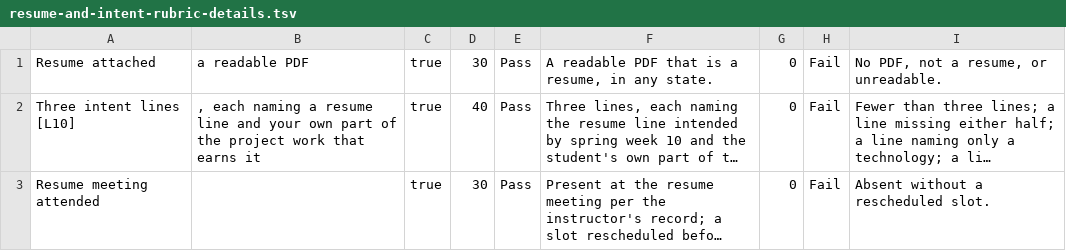
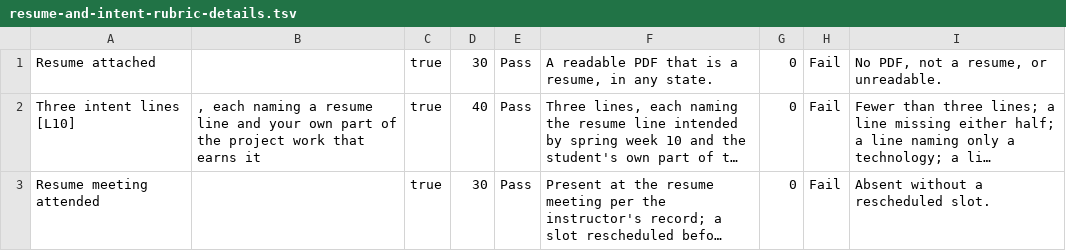
Before and after one commit to adulbrich/cs-capstone-handbook, a TSV file: canvas/assignments/resume-and-intent/resume-and-intent-rubric-details.tsv, drawn as a sheet; long unchanged cells end in …; the diff names each change by its address in the sheet, - before the commit and + after, or states it on an @@ line.

```diff
--- a/canvas/assignments/resume-and-intent/resume-and-intent-rubric-details.tsv
+++ b/canvas/assignments/resume-and-intent/resume-and-intent-rubric-details.tsv
-B1: a readable PDF
+B1: (empty)
```
Also changed, not shown: canvas/assignments/defense/defense-rubric-details.tsv, canvas/assignments/repo-checkpoint/repo-checkpoint-rubric-details.tsv, 6 other files.
